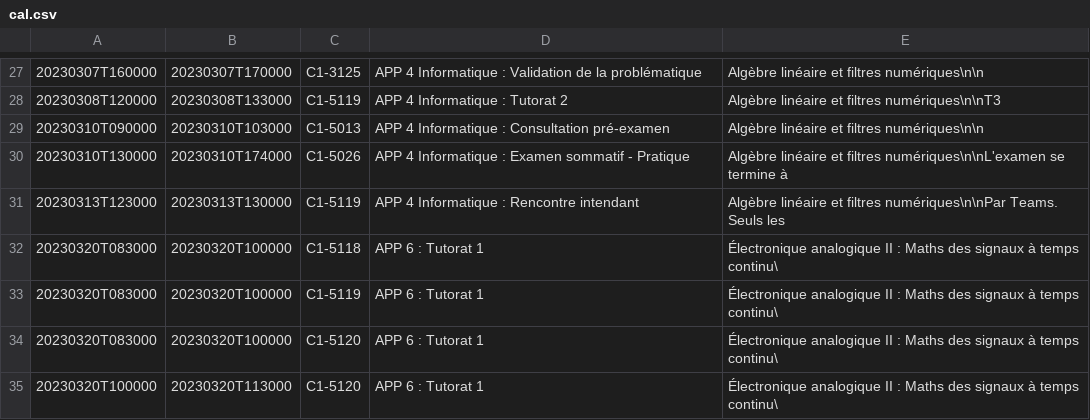
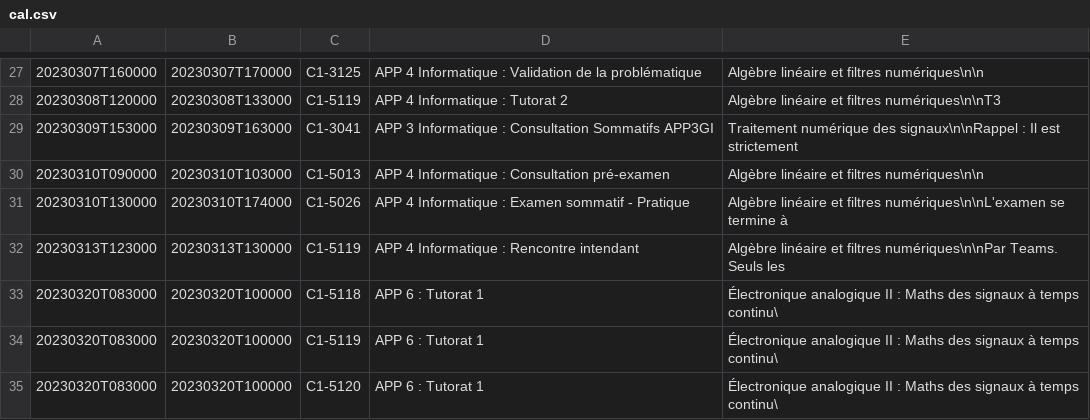
Before and after one commit to mdaoustUdeS/gegi-horarius, a CSV file: data/cal.csv, drawn as a sheet; only a part is shown, gaps mark what is left out; the shorter side is filled out with more unchanged rows; the diff names each change by its address in the sheet, - before the commit and + after, or states it on an @@ line.

```diff
--- a/data/cal.csv
+++ b/data/cal.csv
+row 29: 20230309T153000 | 20230309T163000 | C1-3041 | APP 3 Informatique : Consultation Sommatifs APP3GI | Traitement numérique des signaux\n\nRappel : Il est strictement
```
